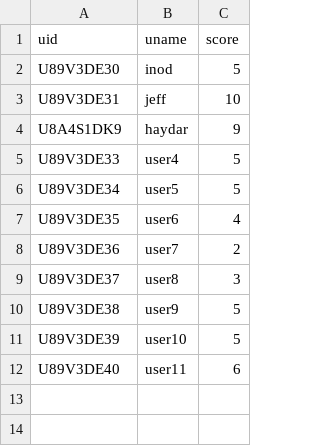
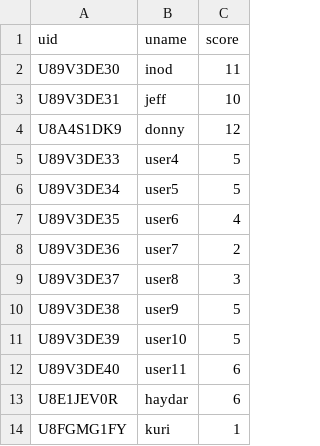
Before and after one commit to ostriandoni/slackbot, a CSV file: user.csv, drawn as a sheet.

```diff
--- a/user.csv
+++ b/user.csv
@@ -1,5 +1,5 @@
 uid,uname,score
-U89V3DE30,inod,5
+U89V3DE30,inod,11
 U89V3DE31,jeff,10
-U8A4S1DK9,haydar,9
+U8A4S1DK9,donny,12
 U89V3DE33,user4,5
@@ -12 +12,3 @@ U89V3DE39,user10,5
 U89V3DE40,user11,6
+U8E1JEV0R,haydar,6
+U8FGMG1FY,kuri,1
```
Also changed, not shown: 6 other files.
